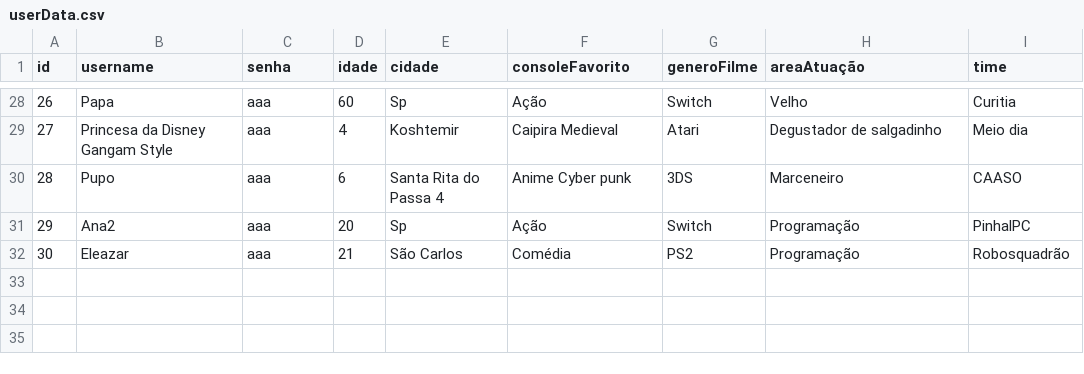
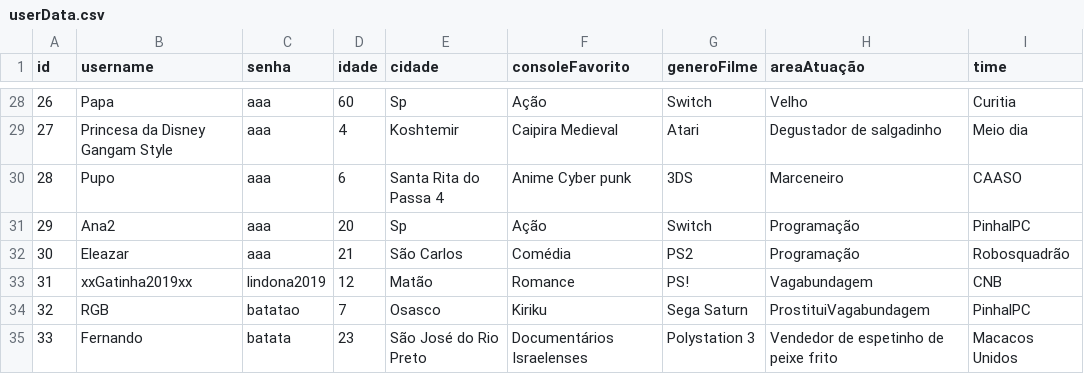
Before and after one commit to danielfroes/Rede-Social-Trabalho-Grafos, a CSV file: database/userData.csv, drawn as a sheet; only a part is shown, gaps mark what is left out; the diff names each change by its address in the sheet, - before the commit and + after, or states it on an @@ line.

```diff
--- a/database/userData.csv
+++ b/database/userData.csv
+row 33: 31 | xxGatinha2019xx | lindona2019 | 12 | Matão | Romance | PS! | Vagabundagem | CNB
+row 34: 32 | RGB | batatao | 7 | Osasco | Kiriku | Sega Saturn | ProstituiVagabundagem | PinhalPC
+row 35: 33 | Fernando | batata | 23 | São José do Rio Preto | Documentários Israelenses | Polystation 3 | Vendedor de espetinho de peixe frito | Macacos Unidos
```
Also changed, not shown: 7 other files.
